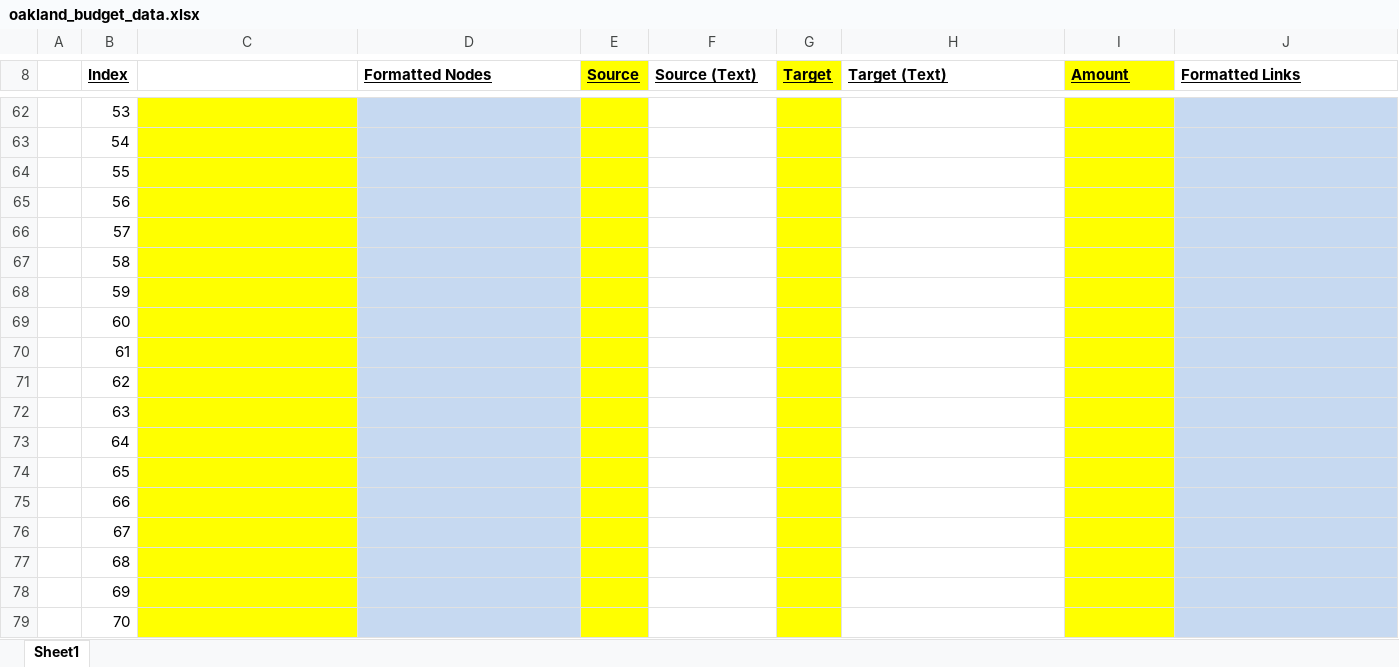
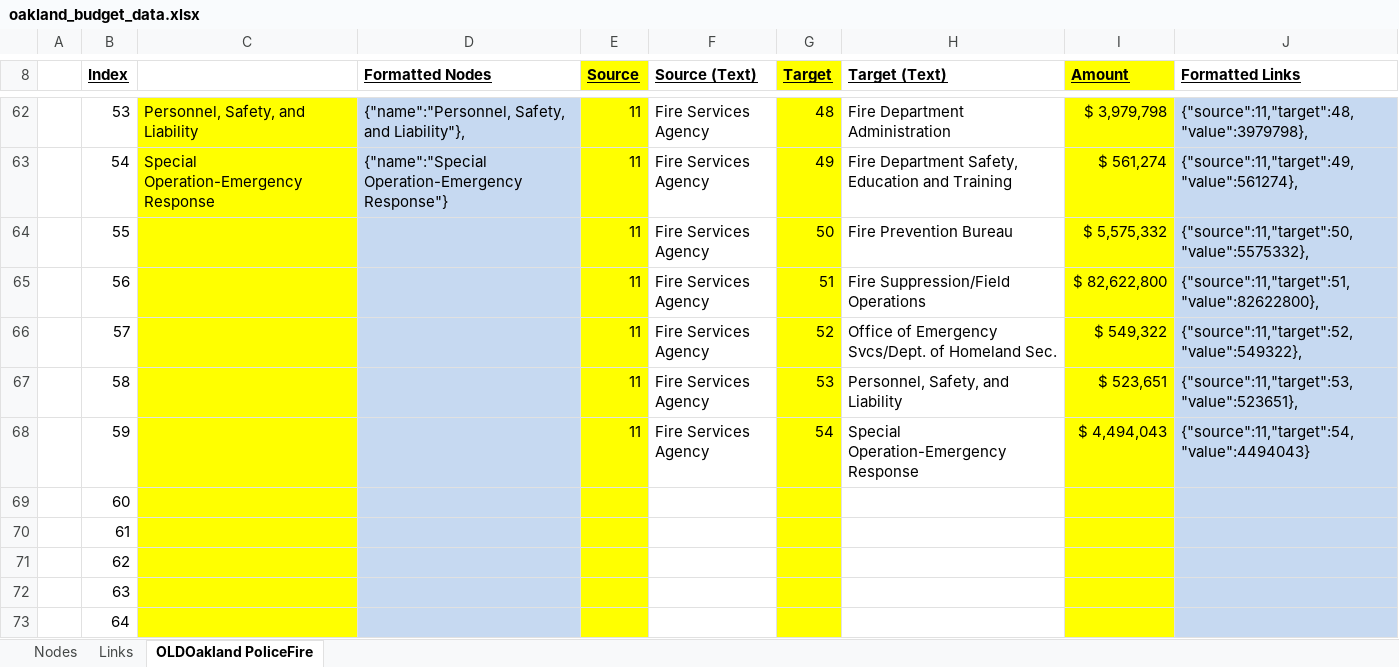
Before and after one commit to daguar/oakland-budget-viz, an Excel workbook: oakland_budget_data.xlsx, sheet OLDOakland PoliceFire, drawn as a sheet; only a part is shown, gaps mark what is left out; the shorter side is filled out with more unchanged rows; values as stored, in another font and other column widths than the file's, no borders; the diff covers the shown part only; the diff names each change by its address in the sheet, - before the commit and + after, or states it on an @@ line.

Commit message:
Cleaned up spreadsheet and removed PoliceFire exp breakdown

```diff
--- a/oakland_budget_data.xlsx (sheet OLDOakland PoliceFire)
+++ b/oakland_budget_data.xlsx (sheet OLDOakland PoliceFire)
-sheet tab: Sheet1
+sheet tab: OLDOakland PoliceFire
+sheet tab: Nodes
+sheet tab: Links
-C62: (empty)
+C62: Personnel, Safety, and Liability
-D62 (Formatted Nodes): (empty)
+D62 (Formatted Nodes): {"name":"Personnel, Safety, and Liability"},
-E62:E68 (Source): (empty)
+E62:E68 (Source): 11
-F62:F68 (Source (Text)): (empty)
+F62:F68 (Source (Text)): Fire Services Agency
-G62 (Target): (empty)
+G62 (Target): 48
-H62 (Target (Text)): (empty)
+H62 (Target (Text)): Fire Department Administration
-I62 (Amount): (empty)
+I62 (Amount): $ 3,979,798
-J62 (Formatted Links): (empty)
+J62 (Formatted Links): {"source":11,"target":48,"value":3979798},
-C63: (empty)
+C63: Special Operation-Emergency Response
-D63 (Formatted Nodes): (empty)
+D63 (Formatted Nodes): {"name":"Special Operation-Emergency Response"}
-G63 (Target): (empty)
+G63 (Target): 49
-H63 (Target (Text)): (empty)
+H63 (Target (Text)): Fire Department Safety, Education and Training
-I63 (Amount): (empty)
+I63 (Amount): $ 561,274
-J63 (Formatted Links): (empty)
+J63 (Formatted Links): {"source":11,"target":49,"value":561274},
-G64 (Target): (empty)
+G64 (Target): 50
-H64 (Target (Text)): (empty)
+H64 (Target (Text)): Fire Prevention Bureau
-I64 (Amount): (empty)
+I64 (Amount): $ 5,575,332
-J64 (Formatted Links): (empty)
+J64 (Formatted Links): {"source":11,"target":50,"value":5575332},
-G65 (Target): (empty)
+G65 (Target): 51
-H65 (Target (Text)): (empty)
+H65 (Target (Text)): Fire Suppression/Field Operations
-I65 (Amount): (empty)
+I65 (Amount): $ 82,622,800
-J65 (Formatted Links): (empty)
+J65 (Formatted Links): {"source":11,"target":51,"value":82622800},
-G66 (Target): (empty)
+G66 (Target): 52
-H66 (Target (Text)): (empty)
+H66 (Target (Text)): Office of Emergency Svcs/Dept. of Homeland Sec.
-I66 (Amount): (empty)
+I66 (Amount): $ 549,322
-J66 (Formatted Links): (empty)
+J66 (Formatted Links): {"source":11,"target":52,"value":549322},
-G67 (Target): (empty)
+G67 (Target): 53
-H67 (Target (Text)): (empty)
+H67 (Target (Text)): Personnel, Safety, and Liability
-I67 (Amount): (empty)
+I67 (Amount): $ 523,651
-J67 (Formatted Links): (empty)
+J67 (Formatted Links): {"source":11,"target":53,"value":523651},
-G68 (Target): (empty)
+G68 (Target): 54
-H68 (Target (Text)): (empty)
+H68 (Target (Text)): Special Operation-Emergency Response
-I68 (Amount): (empty)
+I68 (Amount): $ 4,494,043
-J68 (Formatted Links): (empty)
+J68 (Formatted Links): {"source":11,"target":54,"value":4494043}
```
Also changed, not shown: 76 edited cells elsewhere in this sheet, 1 other file.
